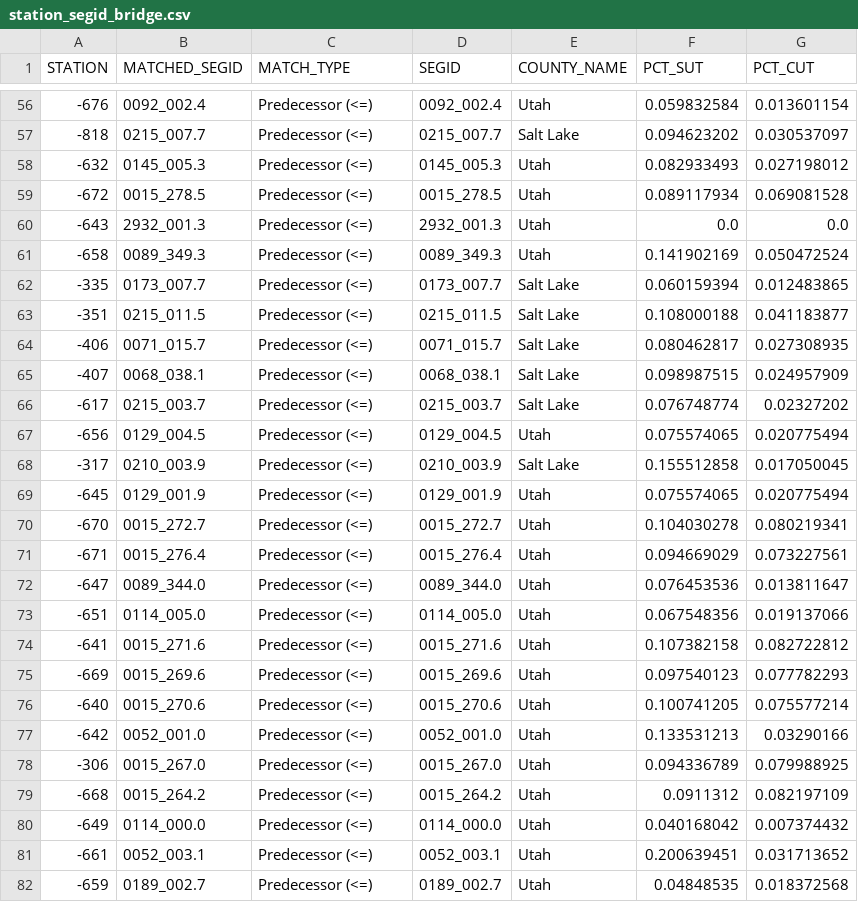
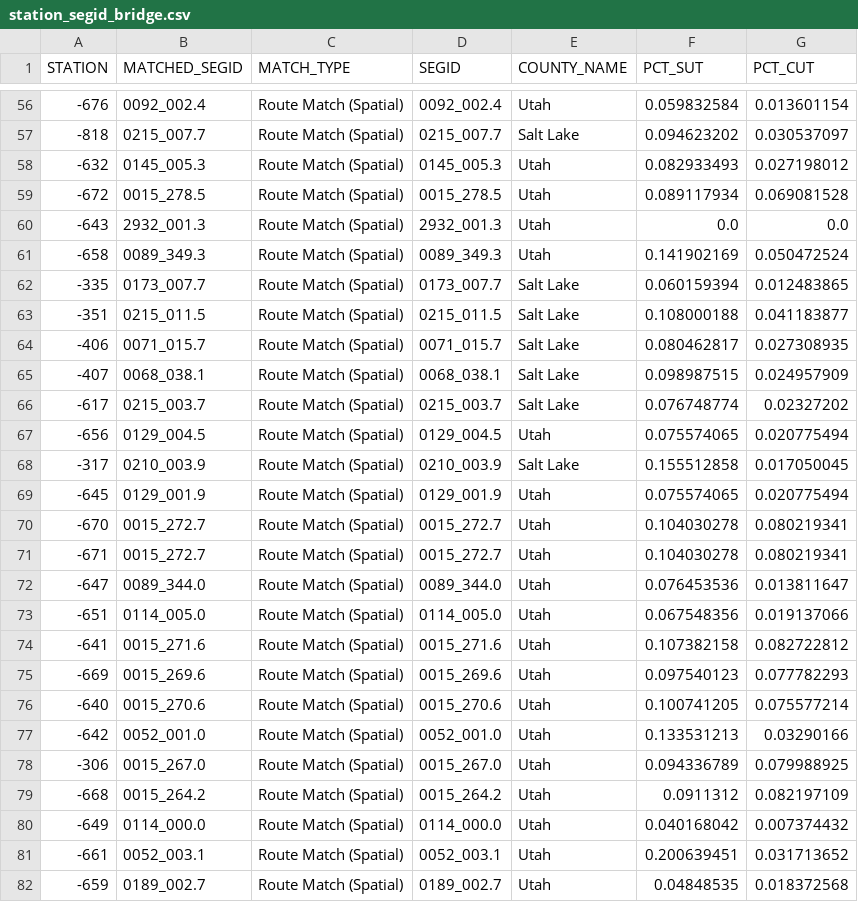
Before and after one commit to WFRCAnalytics/TDM-VAL-TrafficVolume-CCS, a CSV file: _intermediate/station_segid_bridge.csv, drawn as a sheet; only a part is shown, gaps mark what is left out; the diff covers the shown part only.

```diff
--- a/_intermediate/station_segid_bridge.csv
+++ b/_intermediate/station_segid_bridge.csv
@@ -56,27 +56,27 @@ STATION,MATCHED_SEGID,MATCH_TYPE,SEGID,COUNTY_NAME,PCT_SUT,PCT_CUT
--676,0092_002.4,Predecessor (<=),0092_002.4,Utah,0.059832584,0.013601154
--818,0215_007.7,Predecessor (<=),0215_007.7,Salt Lake,0.094623202,0.030537097
--632,0145_005.3,Predecessor (<=),0145_005.3,Utah,0.082933493,0.027198012
--672,0015_278.5,Predecessor (<=),0015_278.5,Utah,0.089117934,0.069081528
--643,2932_001.3,Predecessor (<=),2932_001.3,Utah,0.0,0.0
--658,0089_349.3,Predecessor (<=),0089_349.3,Utah,0.141902169,0.050472524
--335,0173_007.7,Predecessor (<=),0173_007.7,Salt Lake,0.060159394,0.012483865
--351,0215_011.5,Predecessor (<=),0215_011.5,Salt Lake,0.108000188,0.041183877
--406,0071_015.7,Predecessor (<=),0071_015.7,Salt Lake,0.080462817,0.027308935
--407,0068_038.1,Predecessor (<=),0068_038.1,Salt Lake,0.098987515,0.024957909
--617,0215_003.7,Predecessor (<=),0215_003.7,Salt Lake,0.076748774,0.02327202
--656,0129_004.5,Predecessor (<=),0129_004.5,Utah,0.075574065,0.020775494
--317,0210_003.9,Predecessor (<=),0210_003.9,Salt Lake,0.155512858,0.017050045
--645,0129_001.9,Predecessor (<=),0129_001.9,Utah,0.075574065,0.020775494
--670,0015_272.7,Predecessor (<=),0015_272.7,Utah,0.104030278,0.080219341
--671,0015_276.4,Predecessor (<=),0015_276.4,Utah,0.094669029,0.073227561
--647,0089_344.0,Predecessor (<=),0089_344.0,Utah,0.076453536,0.013811647
--651,0114_005.0,Predecessor (<=),0114_005.0,Utah,0.067548356,0.019137066
--641,0015_271.6,Predecessor (<=),0015_271.6,Utah,0.107382158,0.082722812
--669,0015_269.6,Predecessor (<=),0015_269.6,Utah,0.097540123,0.077782293
--640,0015_270.6,Predecessor (<=),0015_270.6,Utah,0.100741205,0.075577214
--642,0052_001.0,Predecessor (<=),0052_001.0,Utah,0.133531213,0.03290166
--306,0015_267.0,Predecessor (<=),0015_267.0,Utah,0.094336789,0.079988925
--668,0015_264.2,Predecessor (<=),0015_264.2,Utah,0.0911312,0.082197109
--649,0114_000.0,Predecessor (<=),0114_000.0,Utah,0.040168042,0.007374432
--661,0052_003.1,Predecessor (<=),0052_003.1,Utah,0.200639451,0.031713652
--659,0189_002.7,Predecessor (<=),0189_002.7,Utah,0.04848535,0.018372568
+-676,0092_002.4,Route Match (Spatial),0092_002.4,Utah,0.059832584,0.013601154
+-818,0215_007.7,Route Match (Spatial),0215_007.7,Salt Lake,0.094623202,0.030537097
+-632,0145_005.3,Route Match (Spatial),0145_005.3,Utah,0.082933493,0.027198012
+-672,0015_278.5,Route Match (Spatial),0015_278.5,Utah,0.089117934,0.069081528
+-643,2932_001.3,Route Match (Spatial),2932_001.3,Utah,0.0,0.0
+-658,0089_349.3,Route Match (Spatial),0089_349.3,Utah,0.141902169,0.050472524
+-335,0173_007.7,Route Match (Spatial),0173_007.7,Salt Lake,0.060159394,0.012483865
+-351,0215_011.5,Route Match (Spatial),0215_011.5,Salt Lake,0.108000188,0.041183877
+-406,0071_015.7,Route Match (Spatial),0071_015.7,Salt Lake,0.080462817,0.027308935
+-407,0068_038.1,Route Match (Spatial),0068_038.1,Salt Lake,0.098987515,0.024957909
+-617,0215_003.7,Route Match (Spatial),0215_003.7,Salt Lake,0.076748774,0.02327202
+-656,0129_004.5,Route Match (Spatial),0129_004.5,Utah,0.075574065,0.020775494
+-317,0210_003.9,Route Match (Spatial),0210_003.9,Salt Lake,0.155512858,0.017050045
+-645,0129_001.9,Route Match (Spatial),0129_001.9,Utah,0.075574065,0.020775494
+-670,0015_272.7,Route Match (Spatial),0015_272.7,Utah,0.104030278,0.080219341
+-671,0015_272.7,Route Match (Spatial),0015_272.7,Utah,0.104030278,0.080219341
+-647,0089_344.0,Route Match (Spatial),0089_344.0,Utah,0.076453536,0.013811647
+-651,0114_005.0,Route Match (Spatial),0114_005.0,Utah,0.067548356,0.019137066
+-641,0015_271.6,Route Match (Spatial),0015_271.6,Utah,0.107382158,0.082722812
+-669,0015_269.6,Route Match (Spatial),0015_269.6,Utah,0.097540123,0.077782293
+-640,0015_270.6,Route Match (Spatial),0015_270.6,Utah,0.100741205,0.075577214
+-642,0052_001.0,Route Match (Spatial),0052_001.0,Utah,0.133531213,0.03290166
+-306,0015_267.0,Route Match (Spatial),0015_267.0,Utah,0.094336789,0.079988925
+-668,0015_264.2,Route Match (Spatial),0015_264.2,Utah,0.0911312,0.082197109
+-649,0114_000.0,Route Match (Spatial),0114_000.0,Utah,0.040168042,0.007374432
+-661,0052_003.1,Route Match (Spatial),0052_003.1,Utah,0.200639451,0.031713652
+-659,0189_002.7,Route Match (Spatial),0189_002.7,Utah,0.04848535,0.018372568
```
Also changed, not shown: 131 edited cells elsewhere in this file, _output/dashboard_data.csv, docs/_output/dashboard_data.csv, 7 other files.
